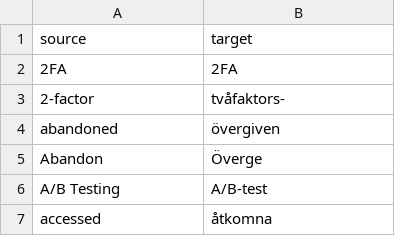
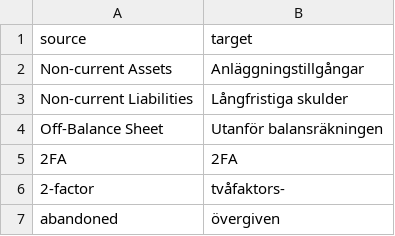
Before and after one commit to vertelab/weblatetools, a CSV file: local_po/glossary.csv, drawn as a sheet; only a part is shown; the shorter side is filled out with more unchanged rows.

Commit message:
Update glossary.csv

```diff
--- a/local_po/glossary.csv
+++ b/local_po/glossary.csv
@@ -1,2 +1,5 @@
 source,target
+Non-current Assets,Anläggningstillgångar
+Non-current Liabilities,Långfristiga skulder
+Off-Balance Sheet,Utanför balansräkningen
 2FA,2FA
```
